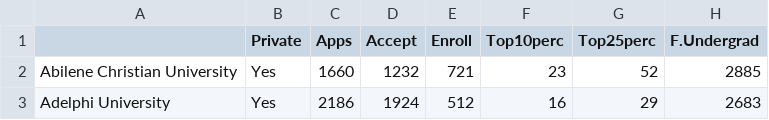
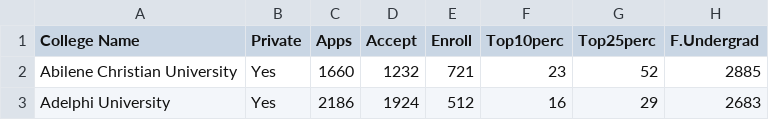
Before and after one commit to hwallace17/cs-32-final-project, a CSV file: College_Data.csv, drawn as a sheet; only a part is shown; the diff names each change by its address in the sheet, - before the commit and + after, or states it on an @@ line.

Commit message:
Update College_Data.csv

```diff
--- a/College_Data.csv
+++ b/College_Data.csv
-A1: (empty)
+A1: College Name
```
